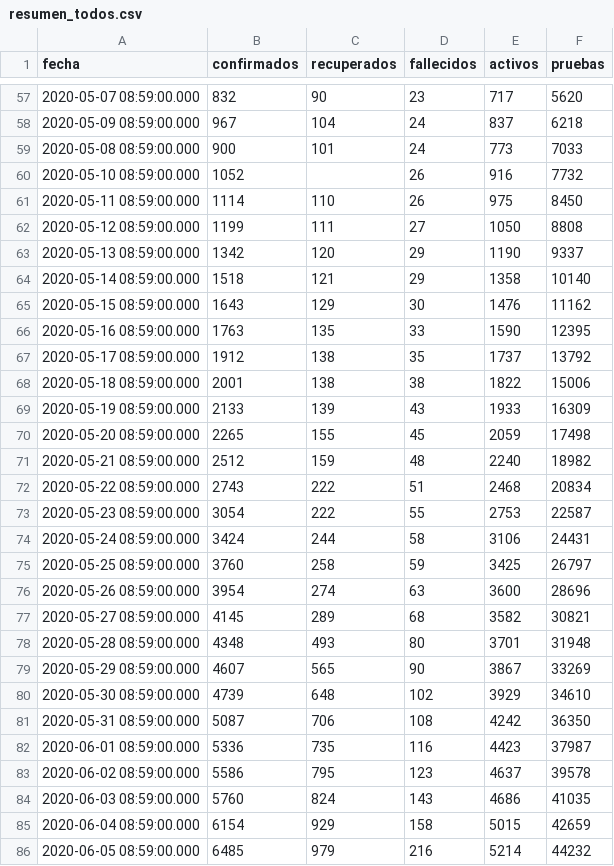
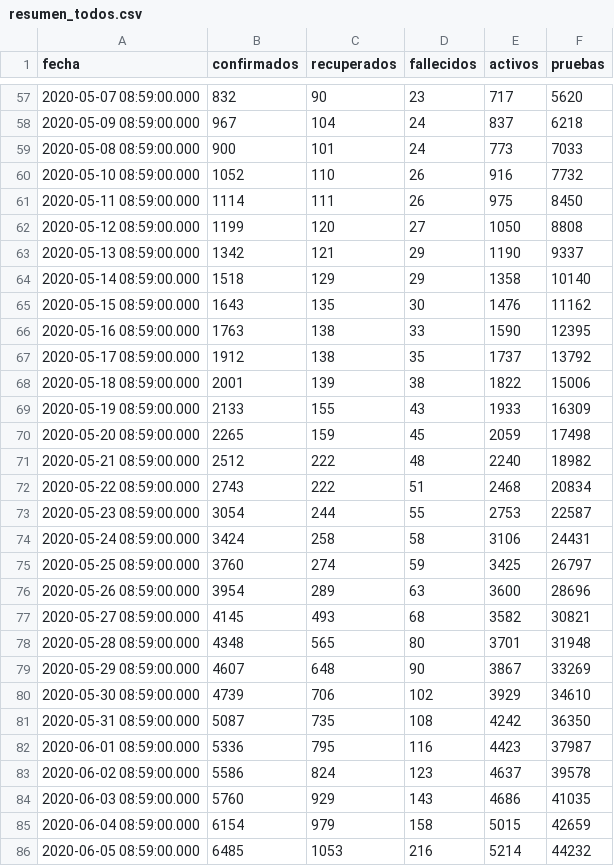
Before and after one commit to ncovgt2020/ncovgt2020, a CSV file: data/resumen_todos.csv, drawn as a sheet; only a part is shown, gaps mark what is left out; the diff covers the shown part only.

```diff
--- a/data/resumen_todos.csv
+++ b/data/resumen_todos.csv
@@ -59,28 +59,28 @@ fecha,confirmados,recuperados,fallecidos,activos,pruebas
 2020-05-08 08:59:00.000,900,101,24,773,7033
-2020-05-10 08:59:00.000,1052,,26,916,7732
-2020-05-11 08:59:00.000,1114,110,26,975,8450
-2020-05-12 08:59:00.000,1199,111,27,1050,8808
-2020-05-13 08:59:00.000,1342,120,29,1190,9337
-2020-05-14 08:59:00.000,1518,121,29,1358,10140
-2020-05-15 08:59:00.000,1643,129,30,1476,11162
-2020-05-16 08:59:00.000,1763,135,33,1590,12395
+2020-05-10 08:59:00.000,1052,110,26,916,7732
+2020-05-11 08:59:00.000,1114,111,26,975,8450
+2020-05-12 08:59:00.000,1199,120,27,1050,8808
+2020-05-13 08:59:00.000,1342,121,29,1190,9337
+2020-05-14 08:59:00.000,1518,129,29,1358,10140
+2020-05-15 08:59:00.000,1643,135,30,1476,11162
+2020-05-16 08:59:00.000,1763,138,33,1590,12395
 2020-05-17 08:59:00.000,1912,138,35,1737,13792
-2020-05-18 08:59:00.000,2001,138,38,1822,15006
-2020-05-19 08:59:00.000,2133,139,43,1933,16309
-2020-05-20 08:59:00.000,2265,155,45,2059,17498
-2020-05-21 08:59:00.000,2512,159,48,2240,18982
+2020-05-18 08:59:00.000,2001,139,38,1822,15006
+2020-05-19 08:59:00.000,2133,155,43,1933,16309
+2020-05-20 08:59:00.000,2265,159,45,2059,17498
+2020-05-21 08:59:00.000,2512,222,48,2240,18982
 2020-05-22 08:59:00.000,2743,222,51,2468,20834
-2020-05-23 08:59:00.000,3054,222,55,2753,22587
-2020-05-24 08:59:00.000,3424,244,58,3106,24431
-2020-05-25 08:59:00.000,3760,258,59,3425,26797
-2020-05-26 08:59:00.000,3954,274,63,3600,28696
-2020-05-27 08:59:00.000,4145,289,68,3582,30821
-2020-05-28 08:59:00.000,4348,493,80,3701,31948
-2020-05-29 08:59:00.000,4607,565,90,3867,33269
-2020-05-30 08:59:00.000,4739,648,102,3929,34610
-2020-05-31 08:59:00.000,5087,706,108,4242,36350
-2020-06-01 08:59:00.000,5336,735,116,4423,37987
-2020-06-02 08:59:00.000,5586,795,123,4637,39578
-2020-06-03 08:59:00.000,5760,824,143,4686,41035
-2020-06-04 08:59:00.000,6154,929,158,5015,42659
-2020-06-05 08:59:00.000,6485,979,216,5214,44232
+2020-05-23 08:59:00.000,3054,244,55,2753,22587
+2020-05-24 08:59:00.000,3424,258,58,3106,24431
+2020-05-25 08:59:00.000,3760,274,59,3425,26797
+2020-05-26 08:59:00.000,3954,289,63,3600,28696
+2020-05-27 08:59:00.000,4145,493,68,3582,30821
+2020-05-28 08:59:00.000,4348,565,80,3701,31948
+2020-05-29 08:59:00.000,4607,648,90,3867,33269
+2020-05-30 08:59:00.000,4739,706,102,3929,34610
+2020-05-31 08:59:00.000,5087,735,108,4242,36350
+2020-06-01 08:59:00.000,5336,795,116,4423,37987
+2020-06-02 08:59:00.000,5586,824,123,4637,39578
+2020-06-03 08:59:00.000,5760,929,143,4686,41035
+2020-06-04 08:59:00.000,6154,979,158,5015,42659
+2020-06-05 08:59:00.000,6485,1053,216,5214,44232
```
Also changed, not shown: 1 added row and 11 edited cells elsewhere in this file, data/confirmados_region.csv, data/pruebas_original.csv, 8 other files.
